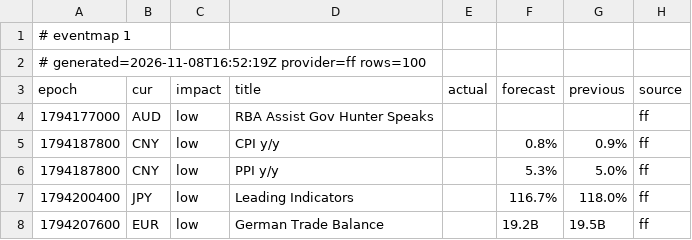
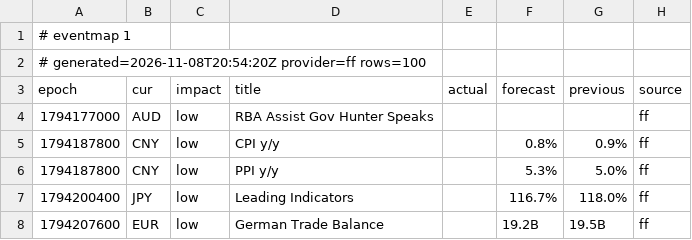
Before and after one commit to excalibur003/eventmap, a CSV file: feed/events.csv, drawn as a sheet; only a part is shown.

Commit message:
feed 2026-11-08T20:54:21Z

```diff
--- a/feed/events.csv
+++ b/feed/events.csv
@@ -1,3 +1,3 @@
 # eventmap 1
-# generated=2026-11-08T16:52:19Z provider=ff rows=100
+# generated=2026-11-08T20:54:20Z provider=ff rows=100
 epoch|cur|impact|title|actual|forecast|previous|source
```
